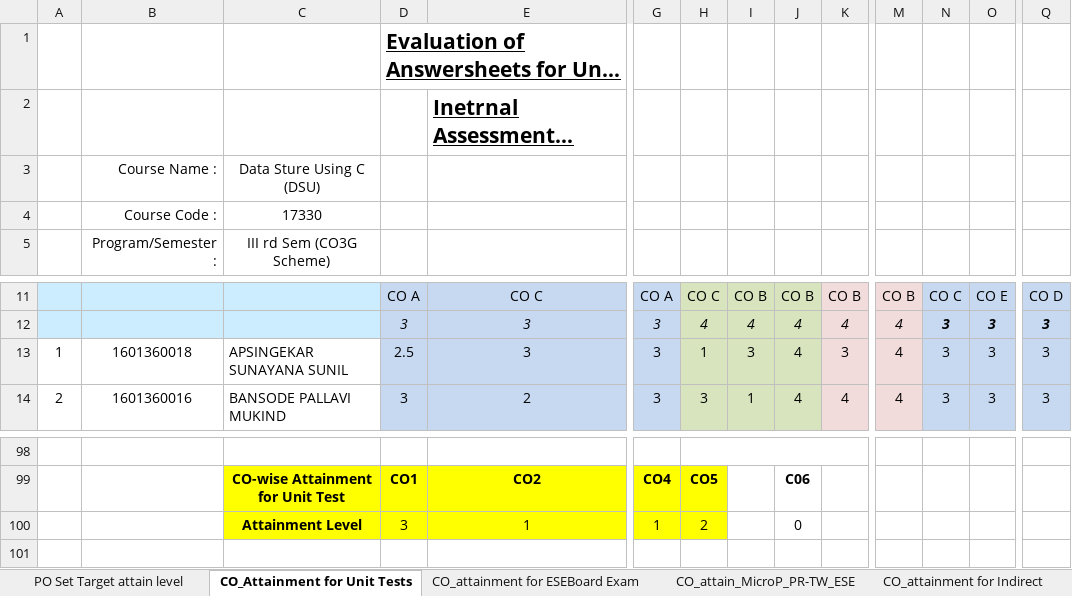
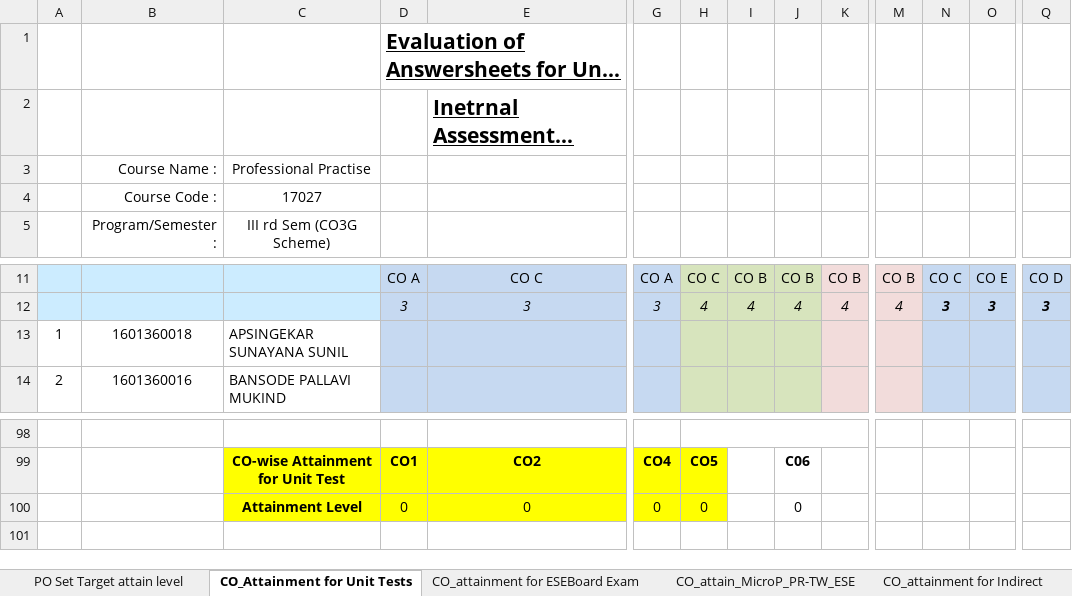
Before and after one commit to adambure21/NBAGRWPL, an Excel workbook: C3 MGM/result analysis W 2017/C3 Sheets W2017/Criteria 3_PO attain_PPT_CO3G_17-18.xlsx, sheet CO_Attainment for Unit Tests, drawn as a sheet; only a part is shown, gaps mark what is left out; long unchanged cells end in …; values as stored, in another font and other column widths than the file's, no borders; removed rows and columns are numbered as before the commit, all else as after; rows hold the shown columns only; the diff covers the shown part only; the diff names each change by its address in the sheet, - before the commit and + after, or states it on an @@ line.

Commit message:
C3 Changes in sheet of MGM W17 and S18 for Student count and PR TW and TH marks finalised

```diff
--- a/C3 MGM/result analysis W 2017/C3 Sheets W2017/Criteria 3_PO attain_PPT_CO3G_17-18.xlsx (sheet CO_Attainment for Unit Tests)
+++ b/C3 MGM/result analysis W 2017/C3 Sheets W2017/Criteria 3_PO attain_PPT_CO3G_17-18.xlsx (sheet CO_Attainment for Unit Tests)
-C3: Data Sture Using C (DSU)
+C3: Professional Practise
-C4 (Professional Practise): 17330
+C4 (Professional Practise): 17027
-D13: 2.5
+D13: (empty)
-E13: 3
+E13: (empty)
-G13:G14: 3
+G13:G14: (empty)
-H13: 1
+H13: (empty)
-I13: 3
+I13: (empty)
-J13:J14: 4
+J13:J14: (empty)
-K13: 3
+K13: (empty)
-M13:M14: 4
+M13:M14: (empty)
-N13:N14: 3
+N13:N14: (empty)
-O13:O14: 3
+O13:O14: (empty)
-Q13:Q14: 3
+Q13:Q14: (empty)
-D14: 3
+D14: (empty)
-E14: 2
+E14: (empty)
-H14: 3
+H14: (empty)
-I14: 1
+I14: (empty)
-K14: 4
+K14: (empty)
-row 100:  |  | Attainment Level | 3 | 1 | 1 | 2 |  | 0
+row 100:  |  | Attainment Level | 0 | 0 | 0 | 0 |  | 0
```
Also changed, not shown: 1 added row, 1 removed row and 1563 edited cells elsewhere in this sheet, sheet CO_attain_MicroP_PR-TW_ESE, sheet Overall CO attainment, sheet CO_PO Mapping Attainment_PO7, sheet PO Set Target attain level, sheet CO_attainment for ESEBoard Exam, sheet CO_attainment for Indirect, hidden cells, C3 MGM/result analysis W 2017/C3 Sheets W2017/Criteria 3_PO attain_AMS_CO3G_17-18.xlsx, C3 MGM/result analysis W 2017/C3 Sheets W2017/Criteria 3_PO attain_DTE_CO3G_17-18.xlsx, 8 other files.
